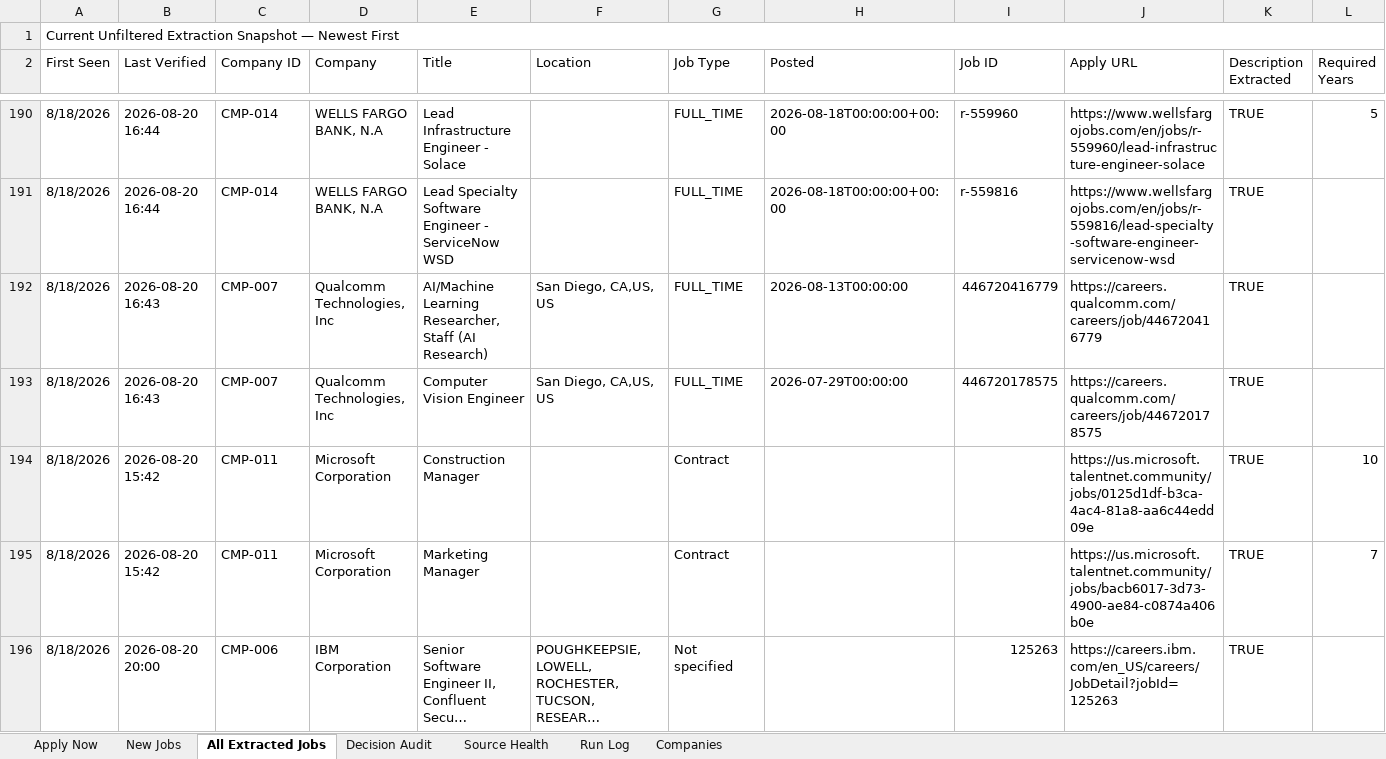
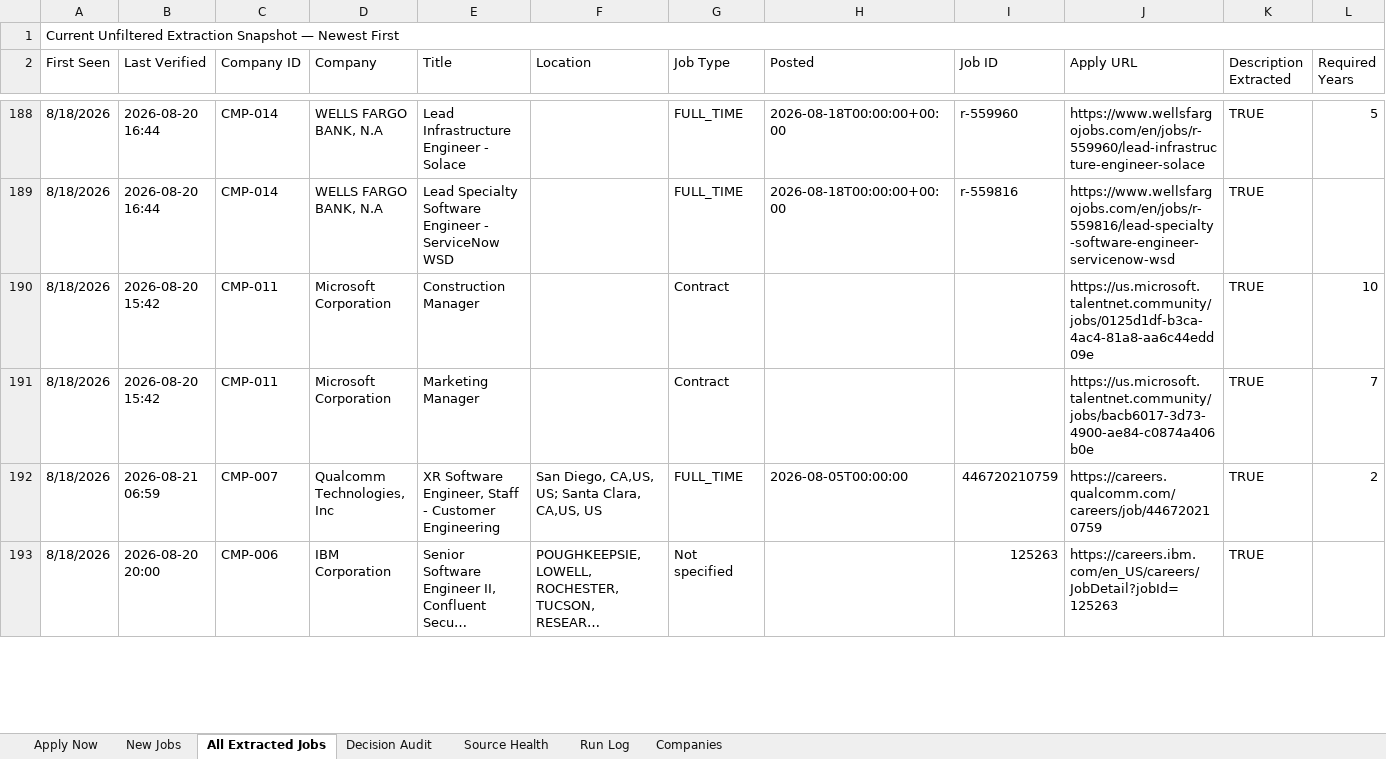
Before and after one commit to taran-dev4u/career-job-monitor, an Excel workbook: outputs/job-monitor/Job_Monitor.xlsx, sheet All Extracted Jobs, drawn as a sheet; only a part is shown, gaps mark what is left out; long unchanged cells end in …; values as stored, in another font and other column widths than the file's, no cell formats; table styles not drawn; removed rows and columns are numbered as before the commit, all else as after; rows hold the shown columns only; the diff covers the shown part only; the diff names each change by its address in the sheet, - before the commit and + after, or states it on an @@ line.

```diff
--- a/outputs/job-monitor/Job_Monitor.xlsx (sheet All Extracted Jobs)
+++ b/outputs/job-monitor/Job_Monitor.xlsx (sheet All Extracted Jobs)
-row 192: 8/18/2026 | 2026-08-20 16:43 | CMP-007 | Qualcomm Technologies, Inc | AI/Machine Learning Researcher, Staff (AI Research) | San Diego, CA,US, US | FULL_TIME | 2026-08-13T00:00:00 | 446720416779 | https://careers.qualcomm.com/careers/job/446720416779 | TRUE
-row 193: 8/18/2026 | 2026-08-20 16:43 | CMP-007 | Qualcomm Technologies, Inc | Computer Vision Engineer | San Diego, CA,US, US | FULL_TIME | 2026-07-29T00:00:00 | 446720178575 | https://careers.qualcomm.com/careers/job/446720178575 | TRUE
+row 192: 8/18/2026 | 2026-08-21 06:59 | CMP-007 | Qualcomm Technologies, Inc | XR Software Engineer, Staff - Customer Engineering | San Diego, CA,US, US; Santa Clara, CA,US, US | FULL_TIME | 2026-08-05T00:00:00 | 446720210759 | https://careers.qualcomm.com/careers/job/446720210759 | TRUE | 2
```
Also changed, not shown: 3 added rows, 2 removed rows and 35 edited cells elsewhere in this sheet, sheet Decision Audit, sheet Source Health, sheet Apply Now, sheet Run Log, cell formats, 10 other files.
